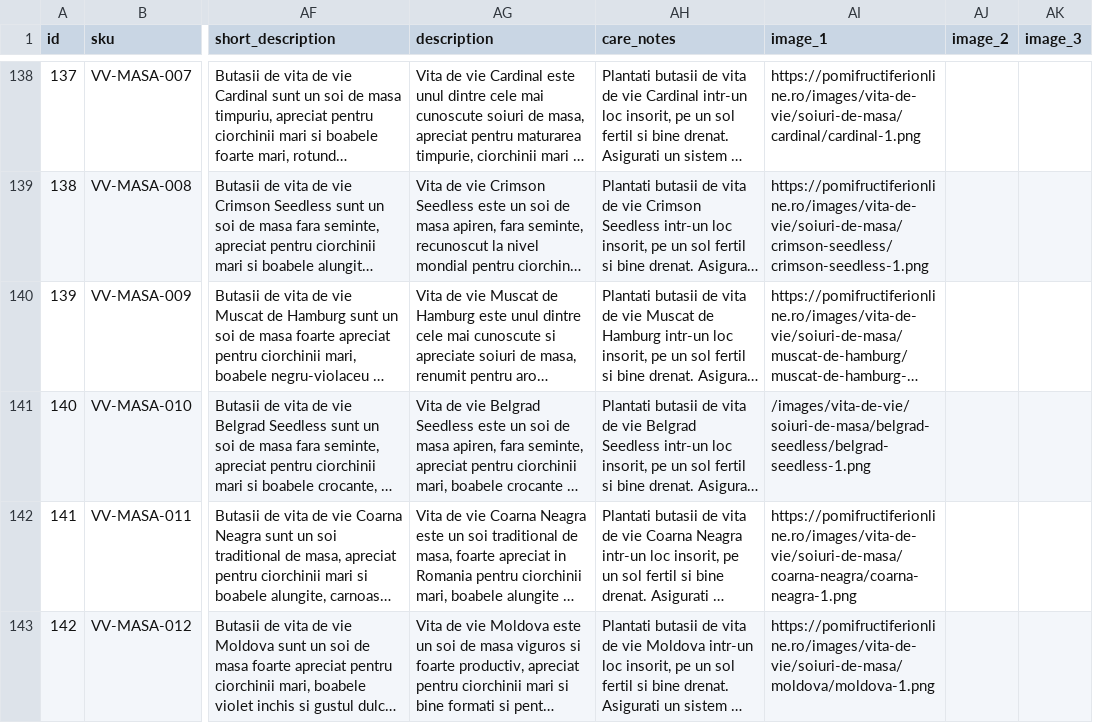
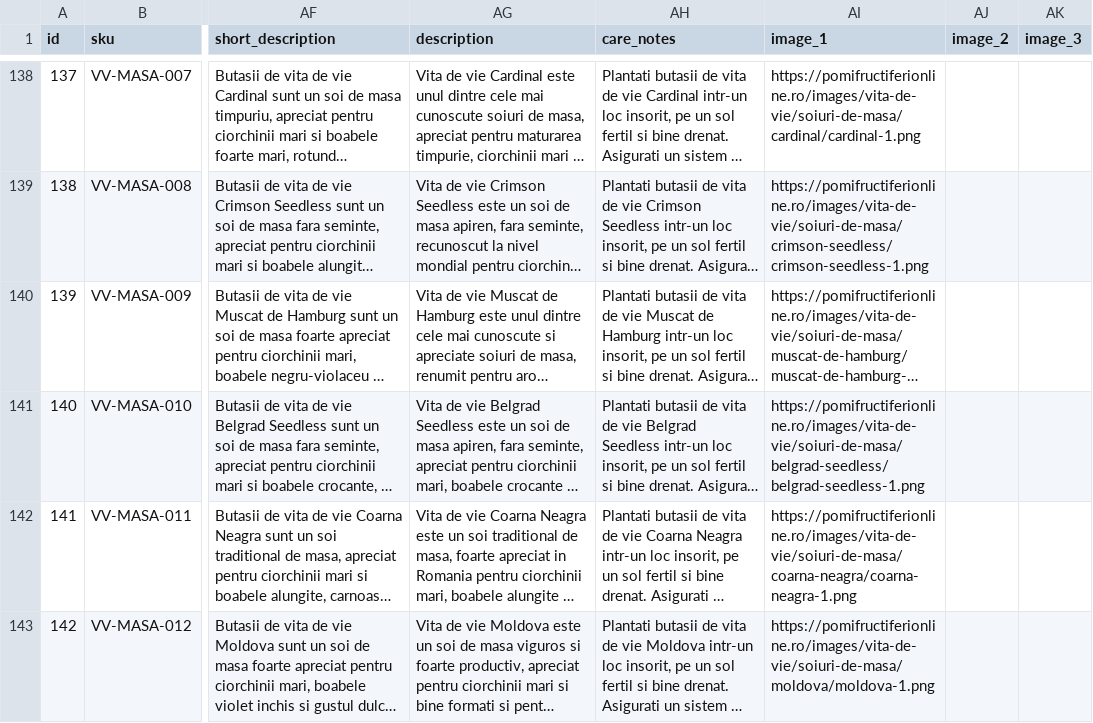
Before and after one commit to ionitadelia2-hub/pomi-fructiferi-online, a CSV file: src/data/products.csv, drawn as a sheet; only a part is shown, gaps mark what is left out; long unchanged cells end in …; the diff covers the shown part only; the diff names each change by its address in the sheet, - before the commit and + after, or states it on an @@ line.

```diff
--- a/src/data/products.csv
+++ b/src/data/products.csv
-AI141 (image_1): /images/vita-de-vie/soiuri-de-masa/belgrad-seedless/belgrad-seedless-1.png
+AI141 (image_1): https://pomifructiferionline.ro/images/vita-de-vie/soiuri-de-masa/belgrad-seedless/belgrad-seedless-1.png
```
Also changed, not shown: 16 edited cells elsewhere in this file, dist/merchant-produse.tsv, 10 other files.
